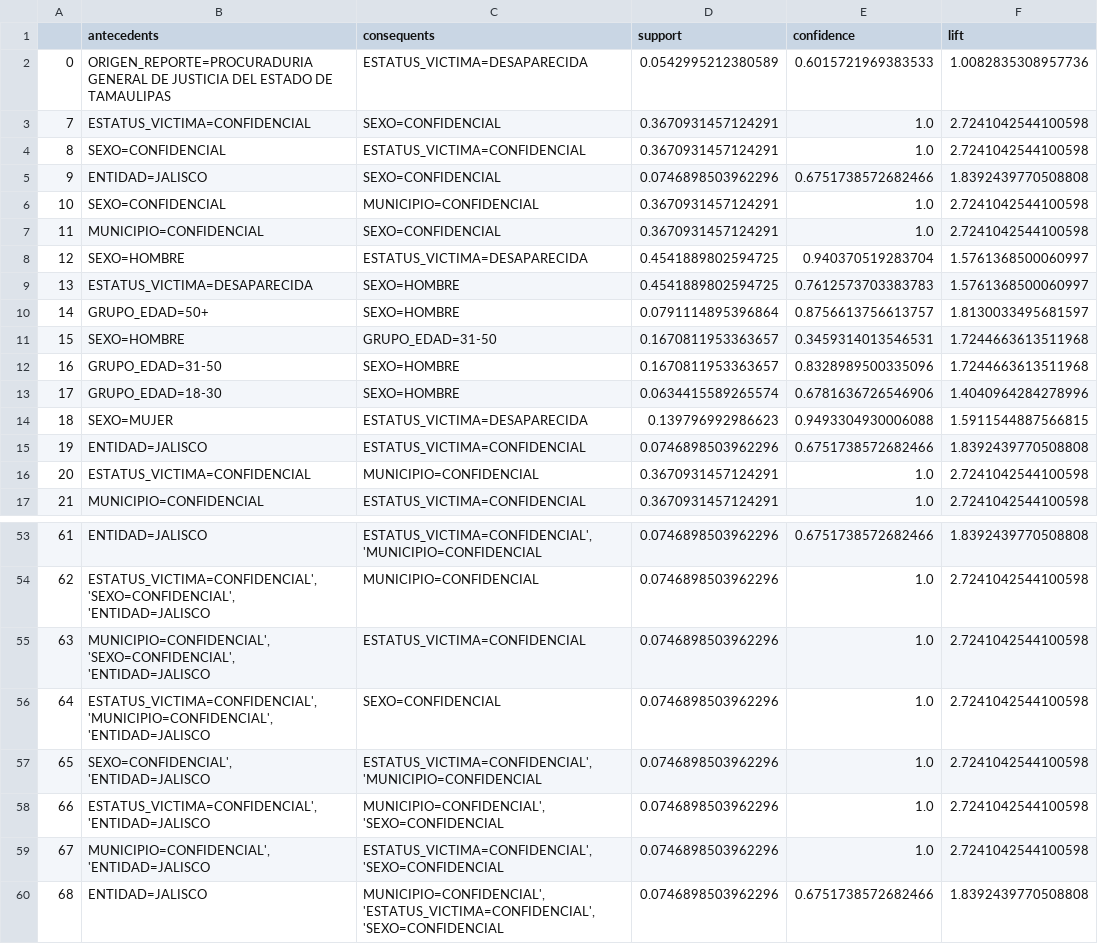
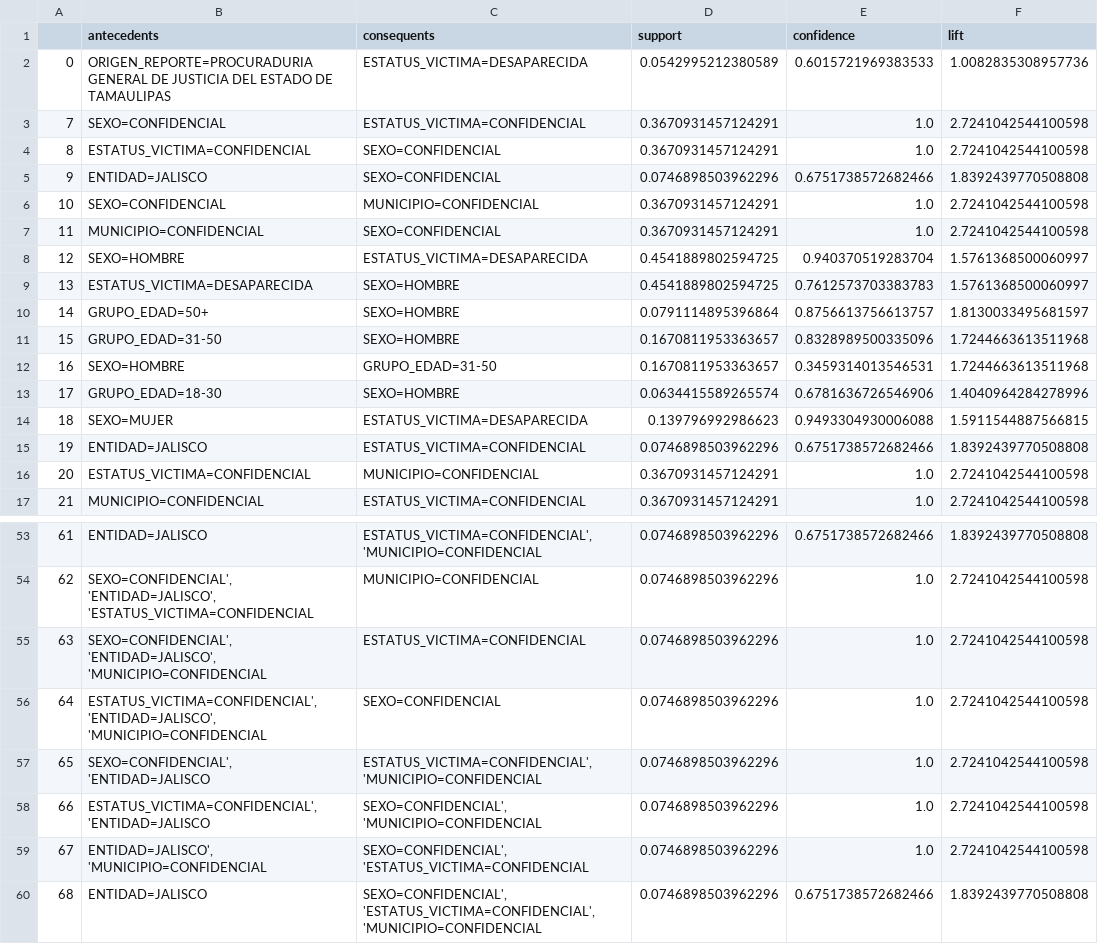
Before and after one commit to wallsified/AyMdD_2026-2, a CSV file: Tarea 3/datasets/datos_mlxtend_final.csv, drawn as a sheet; only a part is shown, gaps mark what is left out; the diff covers the shown part only.

```diff
--- a/Tarea 3/datasets/datos_mlxtend_final.csv
+++ b/Tarea 3/datasets/datos_mlxtend_final.csv
@@ -2,4 +2,4 @@
 0,ORIGEN_REPORTE=PROCURADURIA GENERAL DE JUSTICIA DEL ESTADO DE TAMAULIPAS,ESTATUS_VICTIMA=DESAPARECIDA,0.0542995212380589,0.6015721969383533,1.0082835308957736
-7,ESTATUS_VICTIMA=CONFIDENCIAL,SEXO=CONFIDENCIAL,0.3670931457124291,1.0,2.7241042544100598
-8,SEXO=CONFIDENCIAL,ESTATUS_VICTIMA=CONFIDENCIAL,0.3670931457124291,1.0,2.7241042544100598
+7,SEXO=CONFIDENCIAL,ESTATUS_VICTIMA=CONFIDENCIAL,0.3670931457124291,1.0,2.7241042544100598
+8,ESTATUS_VICTIMA=CONFIDENCIAL,SEXO=CONFIDENCIAL,0.3670931457124291,1.0,2.7241042544100598
 9,ENTIDAD=JALISCO,SEXO=CONFIDENCIAL,0.0746898503962296,0.6751738572682466,1.8392439770508808
@@ -10,4 +10,4 @@
 14,GRUPO_EDAD=50+,SEXO=HOMBRE,0.0791114895396864,0.8756613756613757,1.8130033495681597
-15,SEXO=HOMBRE,GRUPO_EDAD=31-50,0.1670811953363657,0.3459314013546531,1.7244663613511968
-16,GRUPO_EDAD=31-50,SEXO=HOMBRE,0.1670811953363657,0.8328989500335096,1.7244663613511968
+15,GRUPO_EDAD=31-50,SEXO=HOMBRE,0.1670811953363657,0.8328989500335096,1.7244663613511968
+16,SEXO=HOMBRE,GRUPO_EDAD=31-50,0.1670811953363657,0.3459314013546531,1.7244663613511968
 17,GRUPO_EDAD=18-30,SEXO=HOMBRE,0.0634415589265574,0.6781636726546906,1.4040964284278996
@@ -53,8 +53,8 @@
 61,ENTIDAD=JALISCO,"ESTATUS_VICTIMA=CONFIDENCIAL', 'MUNICIPIO=CONFIDENCIAL",0.0746898503962296,0.6751738572682466,1.8392439770508808
-62,"ESTATUS_VICTIMA=CONFIDENCIAL', 'SEXO=CONFIDENCIAL', 'ENTIDAD=JALISCO",MUNICIPIO=CONFIDENCIAL,0.0746898503962296,1.0,2.7241042544100598
-63,"MUNICIPIO=CONFIDENCIAL', 'SEXO=CONFIDENCIAL', 'ENTIDAD=JALISCO",ESTATUS_VICTIMA=CONFIDENCIAL,0.0746898503962296,1.0,2.7241042544100598
-64,"ESTATUS_VICTIMA=CONFIDENCIAL', 'MUNICIPIO=CONFIDENCIAL', 'ENTIDAD=JALISCO",SEXO=CONFIDENCIAL,0.0746898503962296,1.0,2.7241042544100598
+62,"SEXO=CONFIDENCIAL', 'ENTIDAD=JALISCO', 'ESTATUS_VICTIMA=CONFIDENCIAL",MUNICIPIO=CONFIDENCIAL,0.0746898503962296,1.0,2.7241042544100598
+63,"SEXO=CONFIDENCIAL', 'ENTIDAD=JALISCO', 'MUNICIPIO=CONFIDENCIAL",ESTATUS_VICTIMA=CONFIDENCIAL,0.0746898503962296,1.0,2.7241042544100598
+64,"ESTATUS_VICTIMA=CONFIDENCIAL', 'ENTIDAD=JALISCO', 'MUNICIPIO=CONFIDENCIAL",SEXO=CONFIDENCIAL,0.0746898503962296,1.0,2.7241042544100598
 65,"SEXO=CONFIDENCIAL', 'ENTIDAD=JALISCO","ESTATUS_VICTIMA=CONFIDENCIAL', 'MUNICIPIO=CONFIDENCIAL",0.0746898503962296,1.0,2.7241042544100598
-66,"ESTATUS_VICTIMA=CONFIDENCIAL', 'ENTIDAD=JALISCO","MUNICIPIO=CONFIDENCIAL', 'SEXO=CONFIDENCIAL",0.0746898503962296,1.0,2.7241042544100598
-67,"MUNICIPIO=CONFIDENCIAL', 'ENTIDAD=JALISCO","ESTATUS_VICTIMA=CONFIDENCIAL', 'SEXO=CONFIDENCIAL",0.0746898503962296,1.0,2.7241042544100598
-68,ENTIDAD=JALISCO,"MUNICIPIO=CONFIDENCIAL', 'ESTATUS_VICTIMA=CONFIDENCIAL', 'SEXO=CONFIDENCIAL",0.0746898503962296,0.6751738572682466,1.8392439770508808
+66,"ESTATUS_VICTIMA=CONFIDENCIAL', 'ENTIDAD=JALISCO","SEXO=CONFIDENCIAL', 'MUNICIPIO=CONFIDENCIAL",0.0746898503962296,1.0,2.7241042544100598
+67,"ENTIDAD=JALISCO', 'MUNICIPIO=CONFIDENCIAL","SEXO=CONFIDENCIAL', 'ESTATUS_VICTIMA=CONFIDENCIAL",0.0746898503962296,1.0,2.7241042544100598
+68,ENTIDAD=JALISCO,"SEXO=CONFIDENCIAL', 'ESTATUS_VICTIMA=CONFIDENCIAL', 'MUNICIPIO=CONFIDENCIAL",0.0746898503962296,0.6751738572682466,1.8392439770508808
```
Also changed, not shown: 19 edited cells elsewhere in this file, Tarea 3/datasets/datos_mlxtend.csv, 5 other files.
